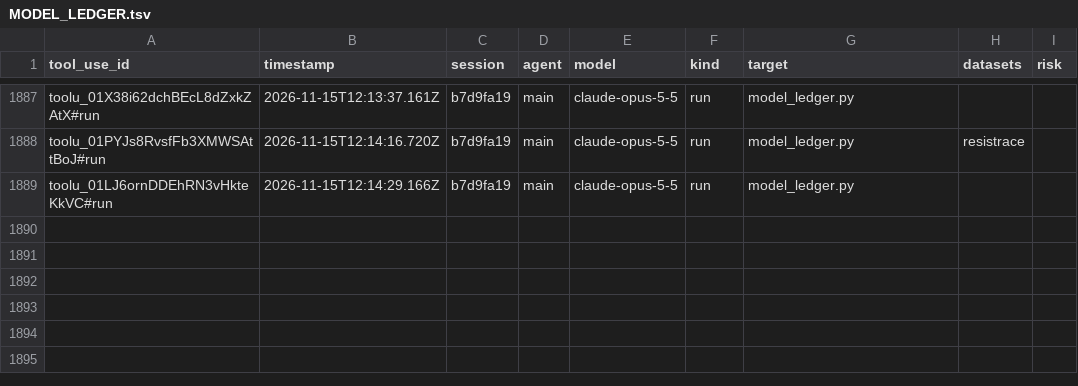
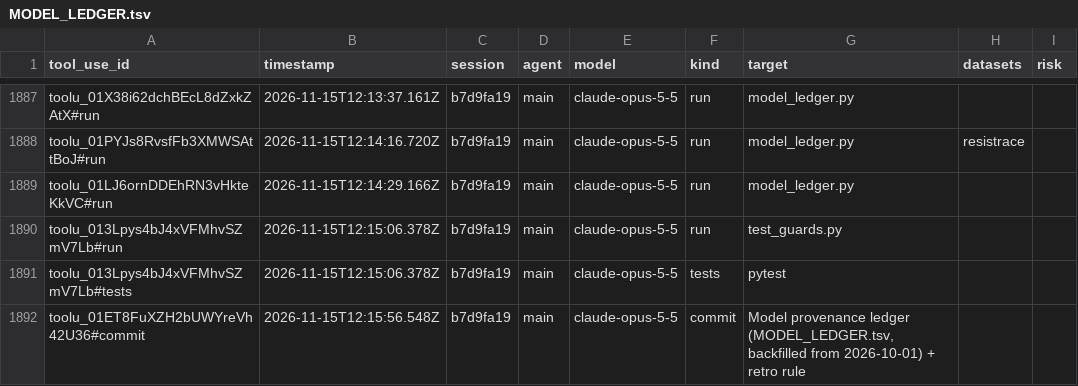
Before and after one commit to krenusz/cellware, a TSV file: experiments/MODEL_LEDGER.tsv, drawn as a sheet; only a part is shown, gaps mark what is left out.

```diff
--- a/experiments/MODEL_LEDGER.tsv
+++ b/experiments/MODEL_LEDGER.tsv
@@ -1889 +1889,4 @@ toolu_01PYJs8RvsfFb3XMWSAttBoJ#run	2026-11-15T12:14:16.720Z	b7d9fa19	main	claude
 toolu_01LJ6ornDDEhRN3vHkteKkVC#run	2026-11-15T12:14:29.166Z	b7d9fa19	main	claude-opus-5-5	run	model_ledger.py		
+toolu_013Lpys4bJ4xVFMhvSZmV7Lb#run	2026-11-15T12:15:06.378Z	b7d9fa19	main	claude-opus-5-5	run	test_guards.py		
+toolu_013Lpys4bJ4xVFMhvSZmV7Lb#tests	2026-11-15T12:15:06.378Z	b7d9fa19	main	claude-opus-5-5	tests	pytest		
+toolu_01ET8FuXZH2bUWYreVh42U36#commit	2026-11-15T12:15:56.548Z	b7d9fa19	main	claude-opus-5-5	commit	Model provenance ledger (MODEL_LEDGER.tsv, backfilled from 2026-10-01) + retro rule		
```
Also changed, not shown: 2 other files.
